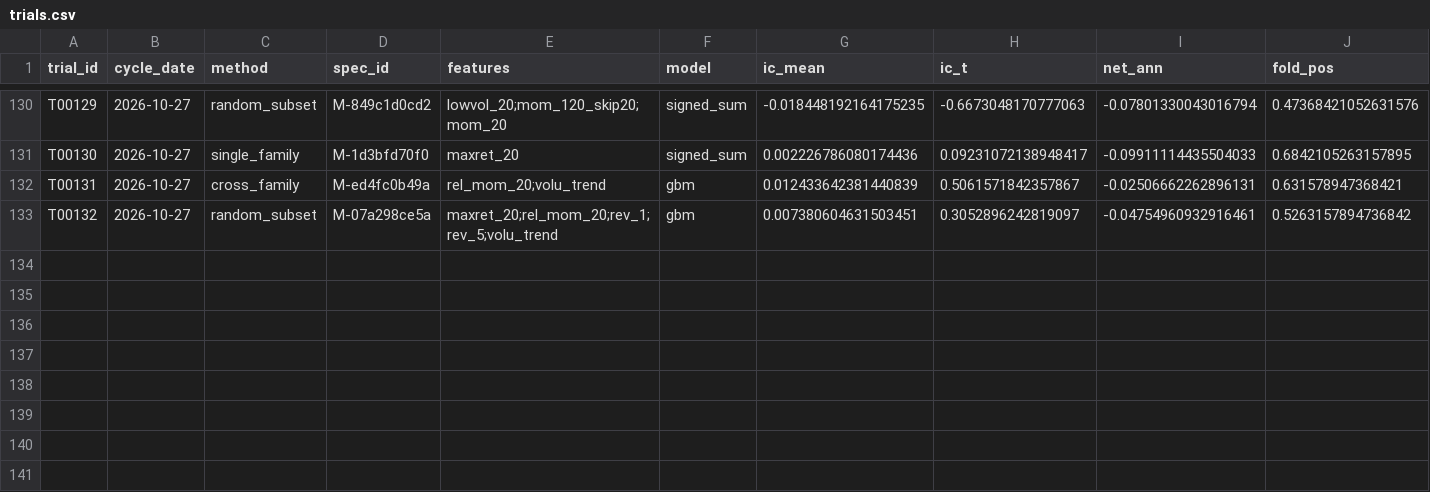
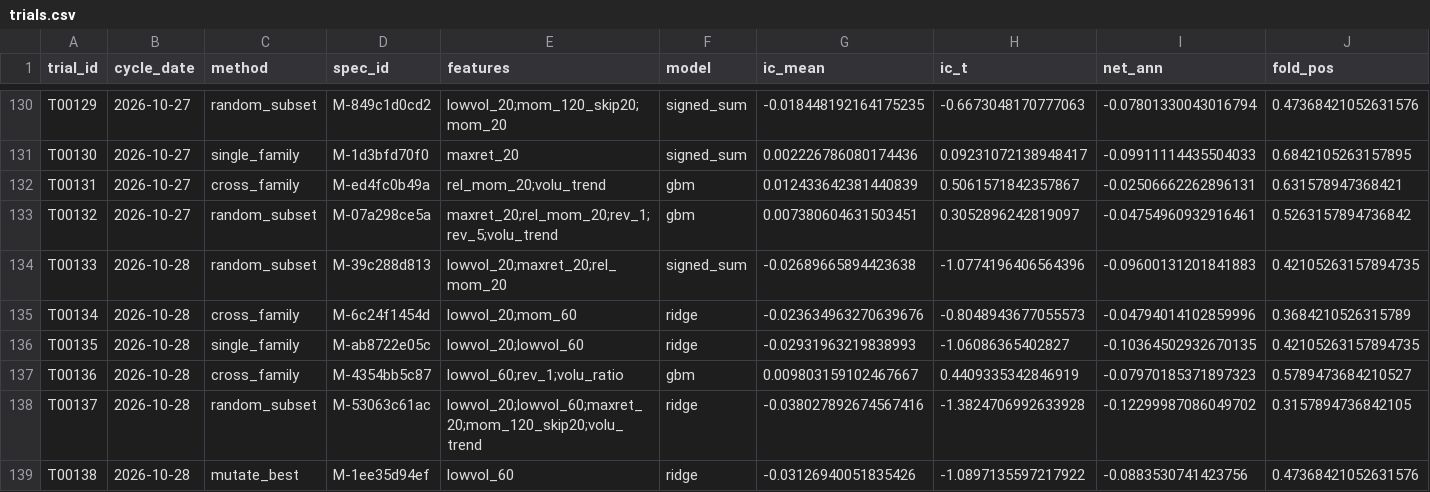
Before and after one commit to tranngocthang12-gif/TRUNG-T-M-T-I-CH-NH-Financial-Intelligence-Media-Factory, a CSV file: research/trials.csv, drawn as a sheet; only a part is shown, gaps mark what is left out; rows hold the shown columns only; the diff names each change by its address in the sheet, - before the commit and + after, or states it on an @@ line.

```diff
--- a/research/trials.csv
+++ b/research/trials.csv
+row 134: T00133 | 2026-10-28 | random_subset | M-39c288d813 | lowvol_20;maxret_20;rel_mom_20 | signed_sum | -0.02689665894423638 | -1.0774196406564396 | -0.09600131201841883 | 0.42105263157894735
+row 135: T00134 | 2026-10-28 | cross_family | M-6c24f1454d | lowvol_20;mom_60 | ridge | -0.023634963270639676 | -0.8048943677055573 | -0.04794014102859996 | 0.3684210526315789
+row 136: T00135 | 2026-10-28 | single_family | M-ab8722e05c | lowvol_20;lowvol_60 | ridge | -0.02931963219838993 | -1.06086365402827 | -0.10364502932670135 | 0.42105263157894735
+row 137: T00136 | 2026-10-28 | cross_family | M-4354bb5c87 | lowvol_60;rev_1;volu_ratio | gbm | 0.009803159102467667 | 0.4409335342846919 | -0.07970185371897323 | 0.5789473684210527
+row 138: T00137 | 2026-10-28 | random_subset | M-53063c61ac | lowvol_20;lowvol_60;maxret_20;mom_120_skip20;volu_trend | ridge | -0.038027892674567416 | -1.3824706992633928 | -0.12299987086049702 | 0.3157894736842105
+row 139: T00138 | 2026-10-28 | mutate_best | M-1ee35d94ef | lowvol_60 | ridge | -0.03126940051835426 | -1.0897135597217922 | -0.0883530741423756 | 0.47368421052631576
```
Also changed, not shown: data/derived/adjustment_factors.csv, data/derived/quality_flags.csv, 11 other files.
